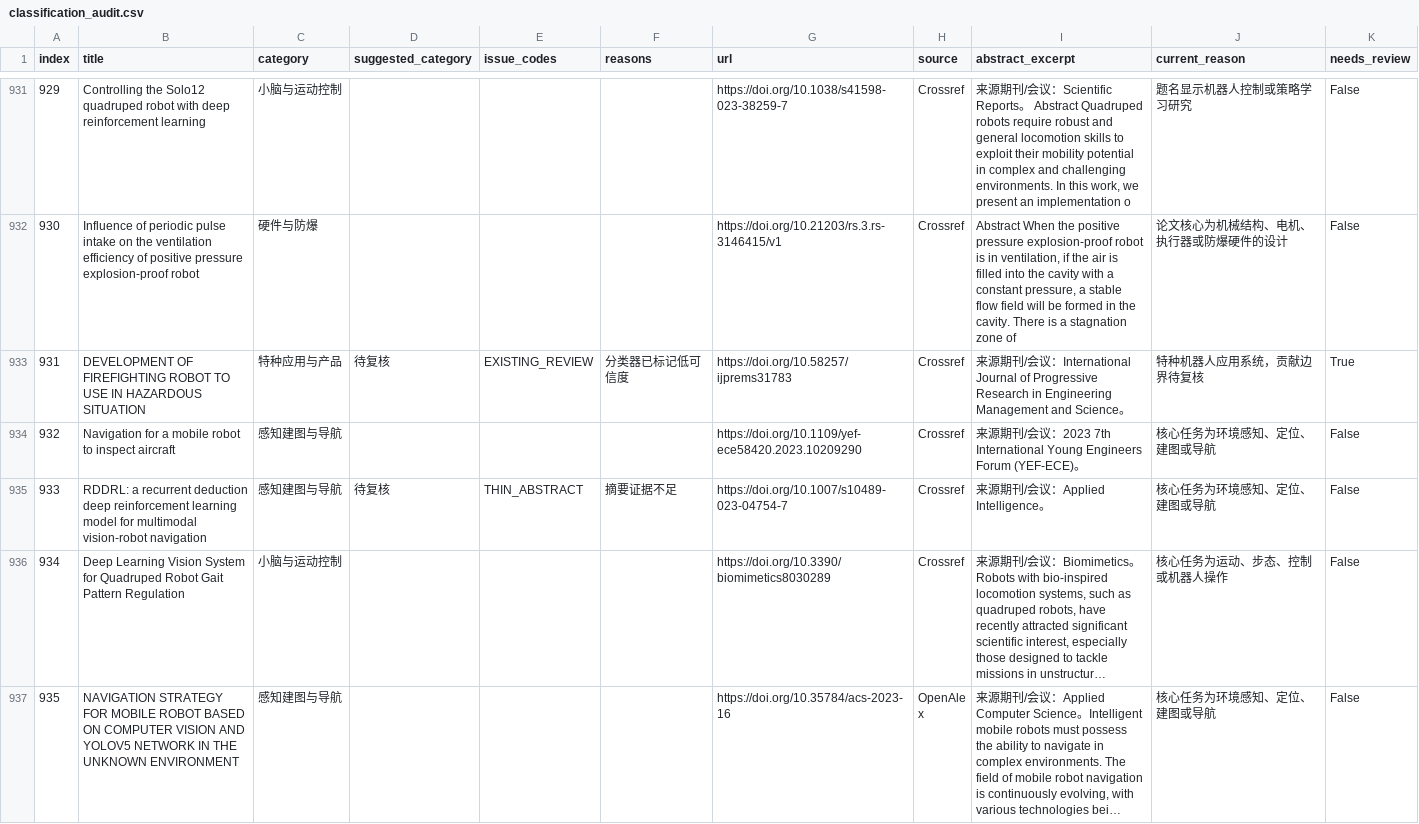
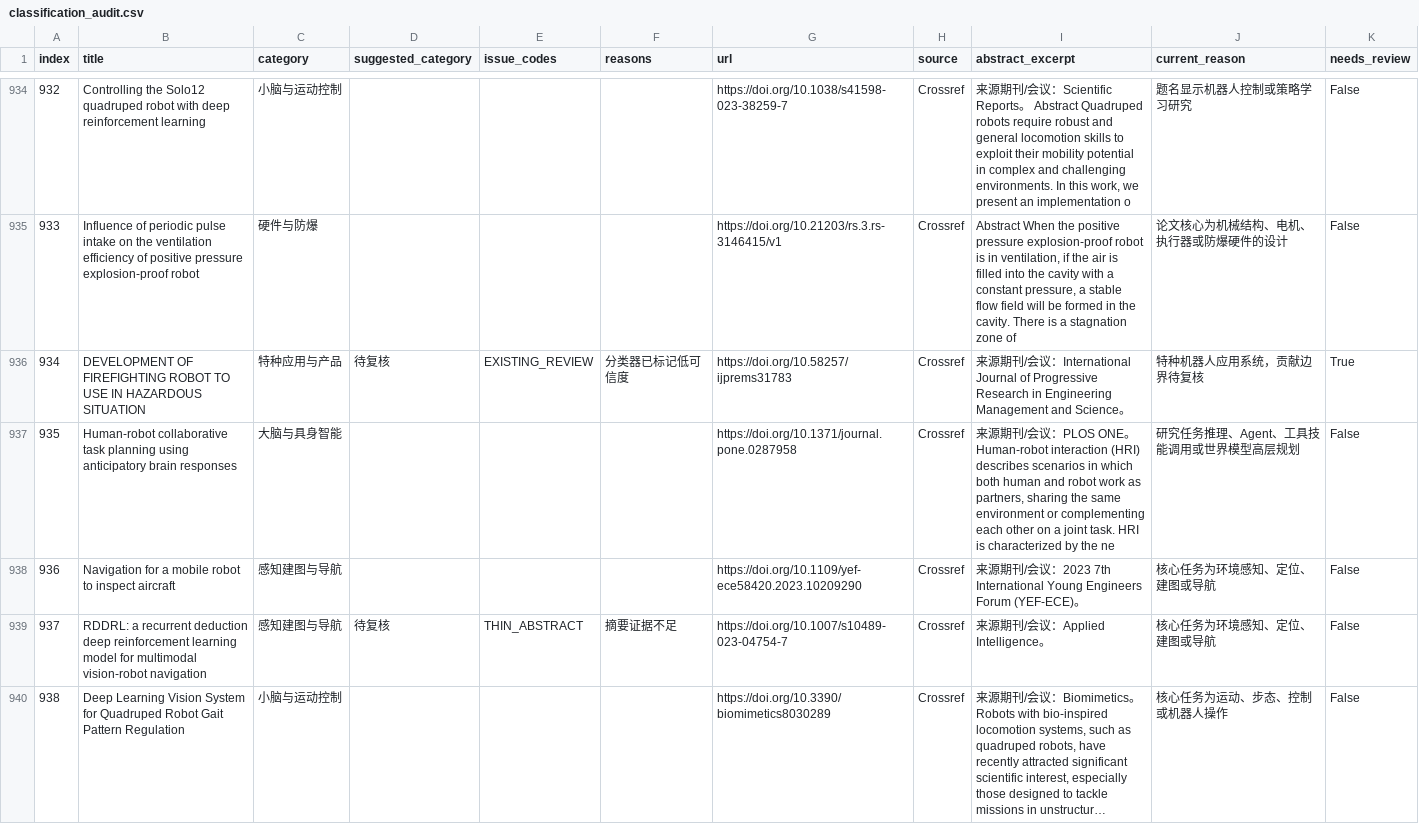
Before and after one commit to 754wu/special-robot-radar, a CSV file: docs/classification_audit.csv, drawn as a sheet; only a part is shown, gaps mark what is left out; the shorter side is filled out with more unchanged rows; long unchanged cells end in …; the diff covers the shown part only; the diff names each change by its address in the sheet, - before the commit and + after, or states it on an @@ line.

```diff
--- a/docs/classification_audit.csv
+++ b/docs/classification_audit.csv
@@ column A (index) renumbered from row 3 down @@
+row 937: 935 | Human-robot collaborative task planning using anticipatory brain responses | 大脑与具身智能 |  |  |  | https://doi.org/10.1371/journal.pone.0287958 | Crossref | 来源期刊/会议：PLOS ONE。 Human-robot interaction (HRI) describes scenarios in which both human and robot work as partners, sharing the same environment or complementing each other on a joint task. HRI is characterized by the ne | 研究任务推理、Agent、工具技能调用或世界模型高层规划 | False
```
Also changed, not shown: 6 added rows and 67 edited cells elsewhere in this file, 8 other files.
